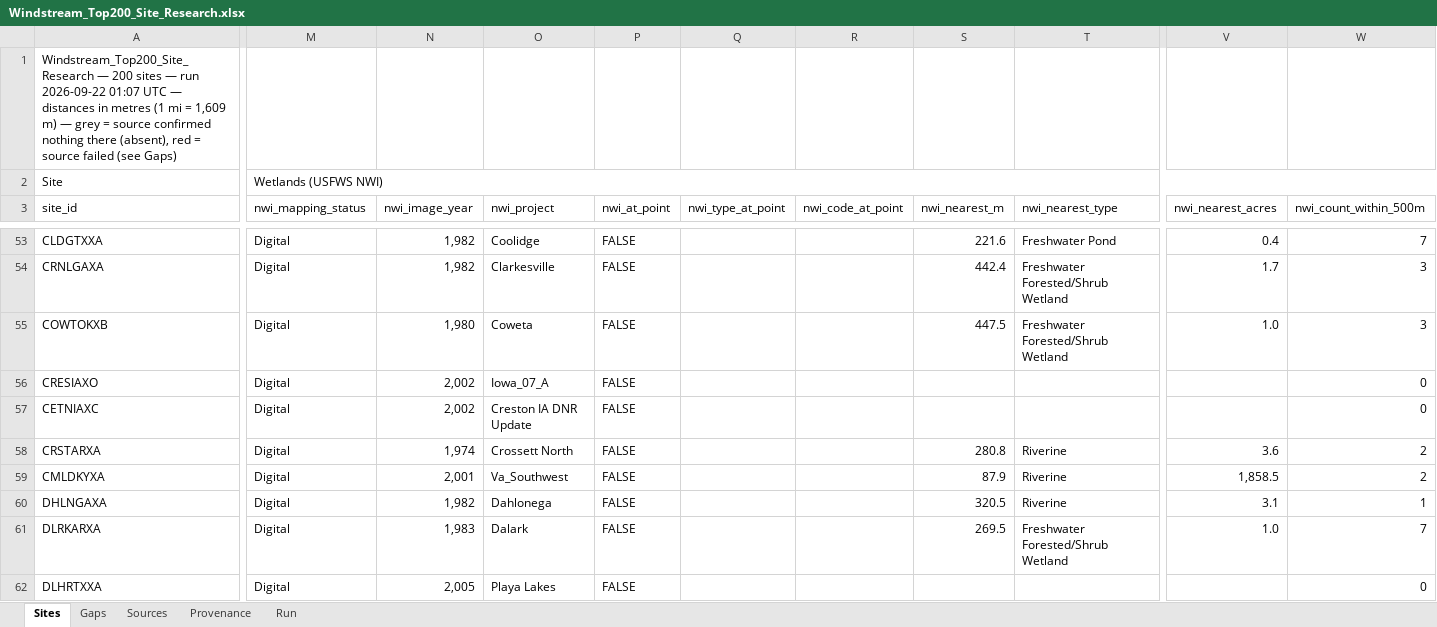
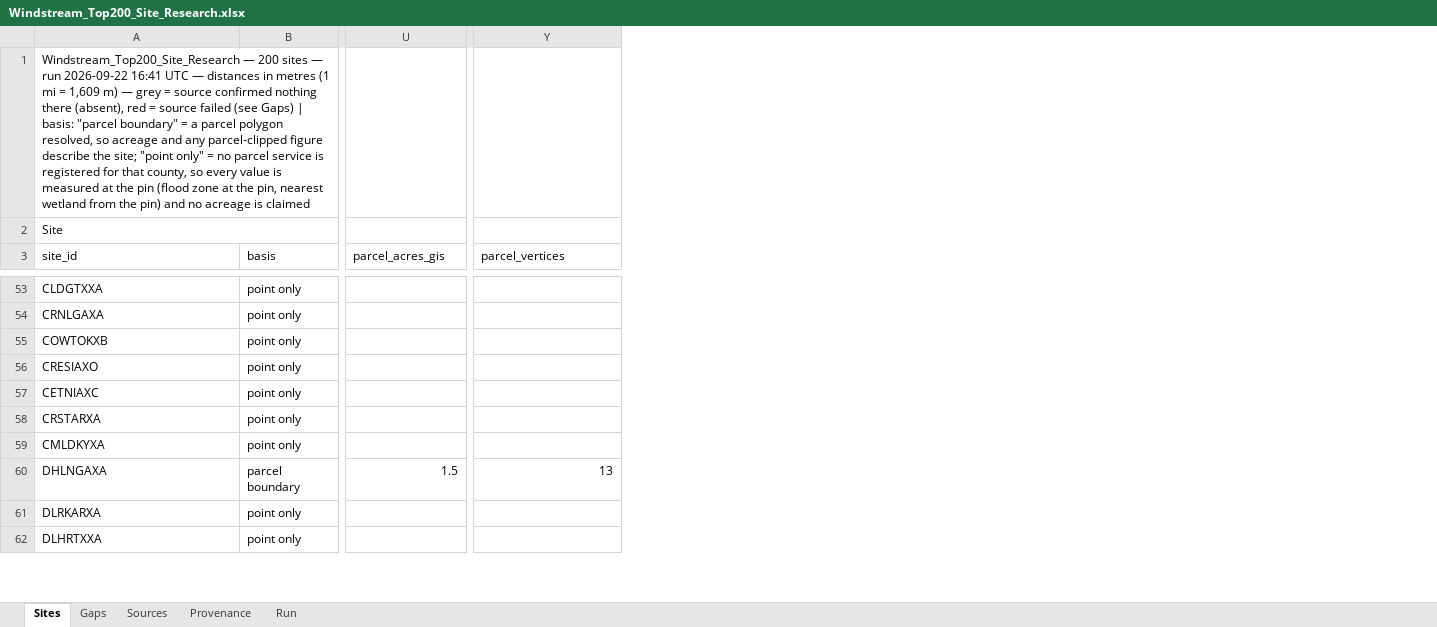
Before and after one commit to tucker-o-adams/Bulk_Site_Research, an Excel workbook: Outputs/windstream-200/Windstream_Top200_Site_Research.xlsx, sheet Sites, drawn as a sheet; only a part is shown, gaps mark what is left out; values as stored, in another font and other column widths than the file's, no cell formats; removed rows and columns are numbered as before the commit, all else as after; the diff covers the shown part only; the diff names each change by its address in the sheet, - before the commit and + after, or states it on an @@ line.

```diff
--- a/Outputs/windstream-200/Windstream_Top200_Site_Research.xlsx (sheet Sites)
+++ b/Outputs/windstream-200/Windstream_Top200_Site_Research.xlsx (sheet Sites)
+column B (basis), rows 53-62: point only | point only | point only | point only | point only | point only | point only | parcel boundary | point only | point only
-column M (nwi_mapping_status), row 2: Wetlands (USFWS NWI); rows 53-62: all Digital
-column N (nwi_image_year), rows 53-62: 1,982 | 1,982 | 1,980 | 2,002 | 2,002 | 1,974 | 2,001 | 1,982 | 1,983 | 2,005
-column O (nwi_project), rows 53-62: Coolidge | Clarkesville | Coweta | Iowa_07_A | Creston IA DNR Update | Crossett North | Va_Southwest | Dahlonega | Dalark | Playa Lakes
-column P (nwi_at_point), rows 53-62: all FALSE
-column Q (nwi_type_at_point), empty
-column R (nwi_code_at_point), empty
-column S (nwi_nearest_m), rows 53-61: 221.6 | 442.4 | 447.5 |  |  | 280.8 | 87.9 | 320.5 | 269.5
-column T (nwi_nearest_type), rows 53-61: Freshwater Pond | Freshwater Forested/Shrub Wetland | Freshwater Forested/Shrub Wetland |  |  | Riverine | Riverine | Riverine | Freshwater Forested/Shrub Wetland
-A1 (site_id): …run 2026-09-22 01:07 UTC — distances in metres (1 mi = 1,609 m) — grey = source confirmed nothing there (absent), red = source failed (see Gaps)
+A1 (site_id): …run 2026-09-22 16:41 UTC — distances in metres (1 mi = 1,609 m) — grey = source confirmed nothing there (absent), red = source failed (see Gaps) | basis: "parcel boundary" = a parcel polygon resolved, so acreage and any parcel-clipped figure describe the site; "point only" = no parcel service is registered for that county, so every value is measured at the pin (flood zone at the pin, nearest wetland from the pin) and no acreage is claimed
-U3: nwi_nearest_acres
+U3: parcel_acres_gis
-Y3: nwi_count_within_500m
+Y3: parcel_vertices
-U53 (parcel_acres_gis): 0.4
+U53 (parcel_acres_gis): (empty)
-Y53 (parcel_vertices): 7
+Y53 (parcel_vertices): (empty)
-U54 (parcel_acres_gis): 1.7
+U54 (parcel_acres_gis): (empty)
-Y54:Y55 (parcel_vertices): 3
+Y54:Y55 (parcel_vertices): (empty)
-U55 (parcel_acres_gis): 1.0
+U55 (parcel_acres_gis): (empty)
-Y56:Y57 (parcel_vertices): 0
+Y56:Y57 (parcel_vertices): (empty)
-U58 (parcel_acres_gis): 3.6
+U58 (parcel_acres_gis): (empty)
-Y58:Y59 (parcel_vertices): 2
+Y58:Y59 (parcel_vertices): (empty)
-U59 (parcel_acres_gis): 1,858.5
+U59 (parcel_acres_gis): (empty)
-U60 (parcel_acres_gis): 3.1
+U60 (parcel_acres_gis): 1.5
-Y60 (parcel_vertices): 1
+Y60 (parcel_vertices): 13
-U61 (parcel_acres_gis): 1.0
+U61 (parcel_acres_gis): (empty)
-Y61 (parcel_vertices): 7
+Y61 (parcel_vertices): (empty)
-Y62 (parcel_vertices): 0
+Y62 (parcel_vertices): (empty)
```
Also changed, not shown: 11 added columns, 2 removed columns and 339 edited cells elsewhere in this sheet, sheet Provenance, sheet Gaps, sheet Sources, sheet Run, cell formats, 8 other files.
